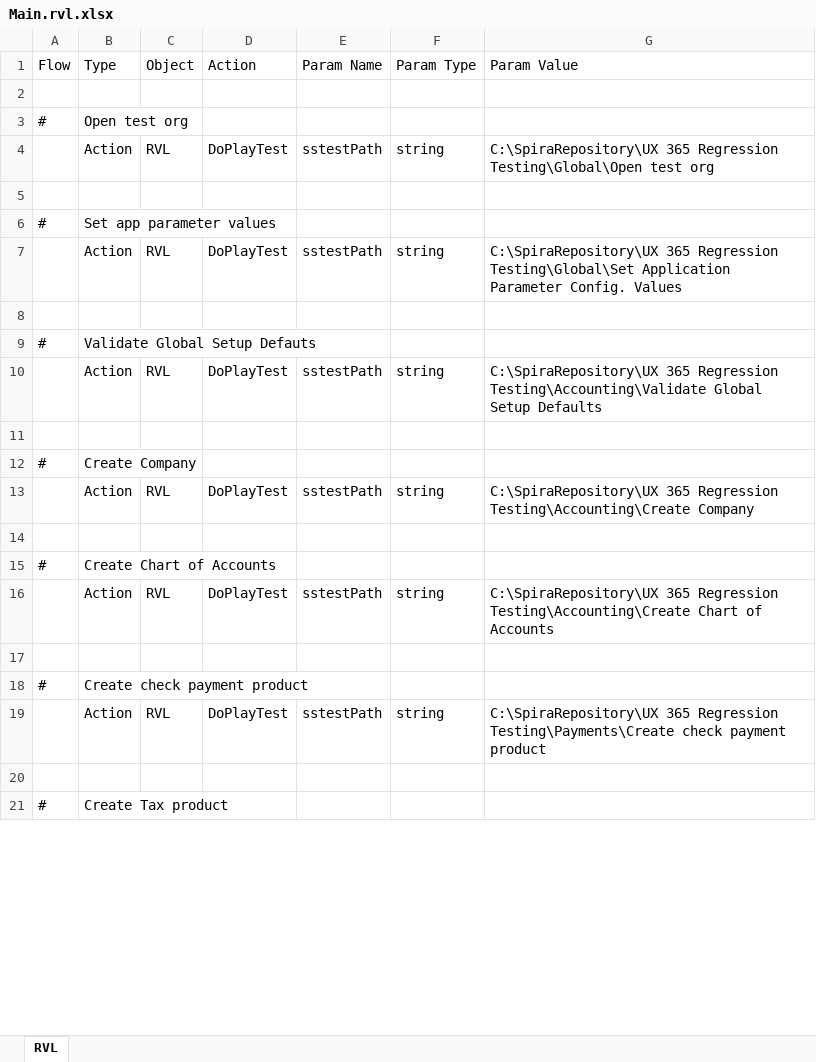
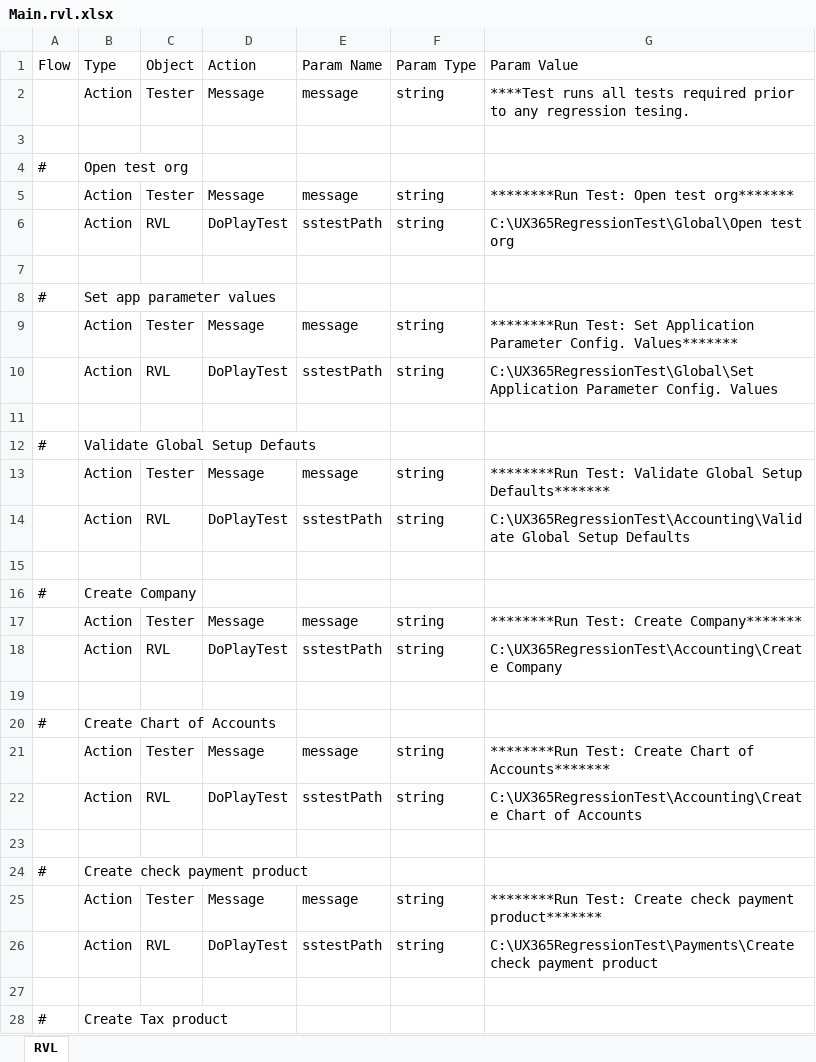
Before and after one commit to ProtechAlliance/ux_365_regression_test2, an Excel workbook: Global/Global Setup/Main.rvl.xlsx, sheet RVL, drawn as a sheet; only a part is shown; values as stored, in another font and other column widths than the file's, no borders; addresses are those after the commit; the diff covers the shown part only; the diff names each change by its address in the sheet, - before the commit and + after, or states it on an @@ line.

Commit message:
Updated Global tests to use main objects/new grid.

```diff
--- a/Global/Global Setup/Main.rvl.xlsx (sheet RVL)
+++ b/Global/Global Setup/Main.rvl.xlsx (sheet RVL)
+row 2:  | Action | Tester | Message | message | string | ****Test runs all tests required prior to any regression tesing.
+row 5:  | Action | Tester | Message | message | string | ********Run Test: Open test org*******
-G6 (Param Value): C:\SpiraRepository\UX 365 Regression Testing\Global\Open test org
+G6 (Param Value): C:\UX365RegressionTest\Global\Open test org
+row 9:  | Action | Tester | Message | message | string | ********Run Test: Set Application Parameter Config. Values*******
-G10 (Param Value): C:\SpiraRepository\UX 365 Regression Testing\Global\Set Application Parameter…
+G10 (Param Value): C:\UX365RegressionTest\Global\Set Application Parameter…
+row 13:  | Action | Tester | Message | message | string | ********Run Test: Validate Global Setup Defaults*******
-G14 (Param Value): C:\SpiraRepository\UX 365 Regression Testing\Accounting\Validate Global Setup…
+G14 (Param Value): C:\UX365RegressionTest\Accounting\Validate Global Setup…
+row 17:  | Action | Tester | Message | message | string | ********Run Test: Create Company*******
-G18 (Param Value): C:\SpiraRepository\UX 365 Regression Testing\Accounting\Create Company
+G18 (Param Value): C:\UX365RegressionTest\Accounting\Create Company
+row 21:  | Action | Tester | Message | message | string | ********Run Test: Create Chart of Accounts*******
-G22 (Param Value): C:\SpiraRepository\UX 365 Regression Testing\Accounting\Create Chart of…
+G22 (Param Value): C:\UX365RegressionTest\Accounting\Create Chart of…
+row 25:  | Action | Tester | Message | message | string | ********Run Test: Create check payment product*******
-G26 (Param Value): C:\SpiraRepository\UX 365 Regression Testing\Payments\Create check payment…
+G26 (Param Value): C:\UX365RegressionTest\Payments\Create check payment…
```
Also changed, not shown: 2 added rows and 2 edited cells elsewhere in this sheet, Accounting/Create Tax Product/Main.rvl.xlsx, Global/Set Application Parameter Config. Values/Main.rvl.xlsx, 18 other files.
